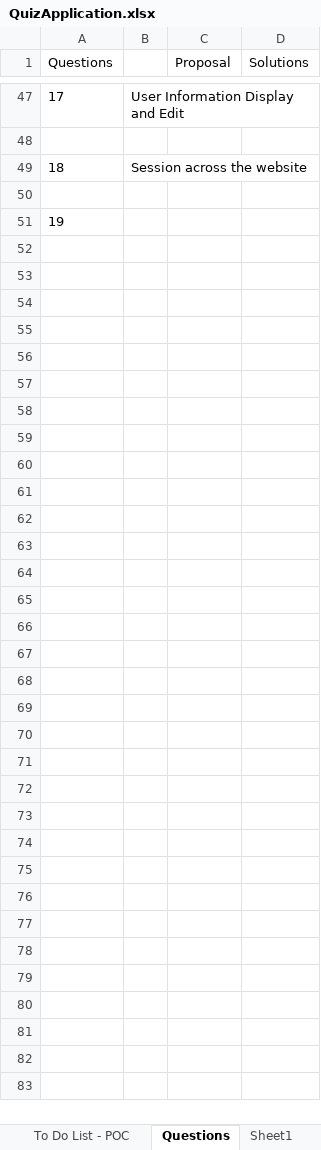
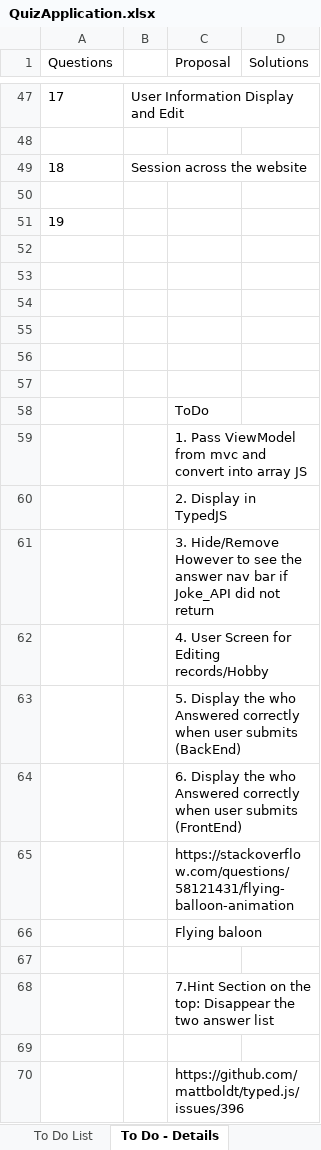
Before and after one commit to asish312/FunApp, an Excel workbook: App_Data/QuizApplication.xlsx, sheet To Do - Details, drawn as a sheet; only a part is shown, gaps mark what is left out; values as stored, in another font and other column widths than the file's, no borders; the diff covers the shown part only; the diff names each change by its address in the sheet, - before the commit and + after, or states it on an @@ line.

Commit message:
Monday motivation || Restructured QuizApp excel sheet

```diff
--- a/App_Data/QuizApplication.xlsx (sheet To Do - Details)
+++ b/App_Data/QuizApplication.xlsx (sheet To Do - Details)
-sheet tab: To Do List - POC
+sheet tab: To Do List
-sheet tab: Questions
+sheet tab: To Do - Details
-sheet tab: Sheet1
+row 52: (empty)
+row 53: (empty)
+row 54: (empty)
+row 55: (empty)
+row 56: (empty)
+row 57: (empty)
+row 58:  |  | ToDo
+row 59:  |  | 1. Pass ViewModel from mvc and convert into array JS
+row 60:  |  | 2. Display in TypedJS
+row 61:  |  | 3. Hide/Remove However to see the answer nav bar if Joke_API did not return
+row 62:  |  | 4. User Screen for Editing records/Hobby
+row 63:  |  | 5. Display the who Answered correctly when user submits (BackEnd)
+row 64:  |  | 6. Display the who Answered correctly when user submits (FrontEnd)
+row 65:  |  | https://stackoverflow.com/questions/58121431/flying-balloon-animation
+row 66:  |  | Flying baloon
+row 67: (empty)
+row 68:  |  | 7.Hint Section on the top: Disappear the two answer list
+row 69: (empty)
+row 70:  |  | https://github.com/mattboldt/typed.js/issues/396
```
Also changed, not shown: 24 added rows elsewhere in this sheet, sheet To Do List, sheet FunApp-RoadMap, sheet Assignment Setup, other sheet tabs, charts or pictures, 1 other file.
